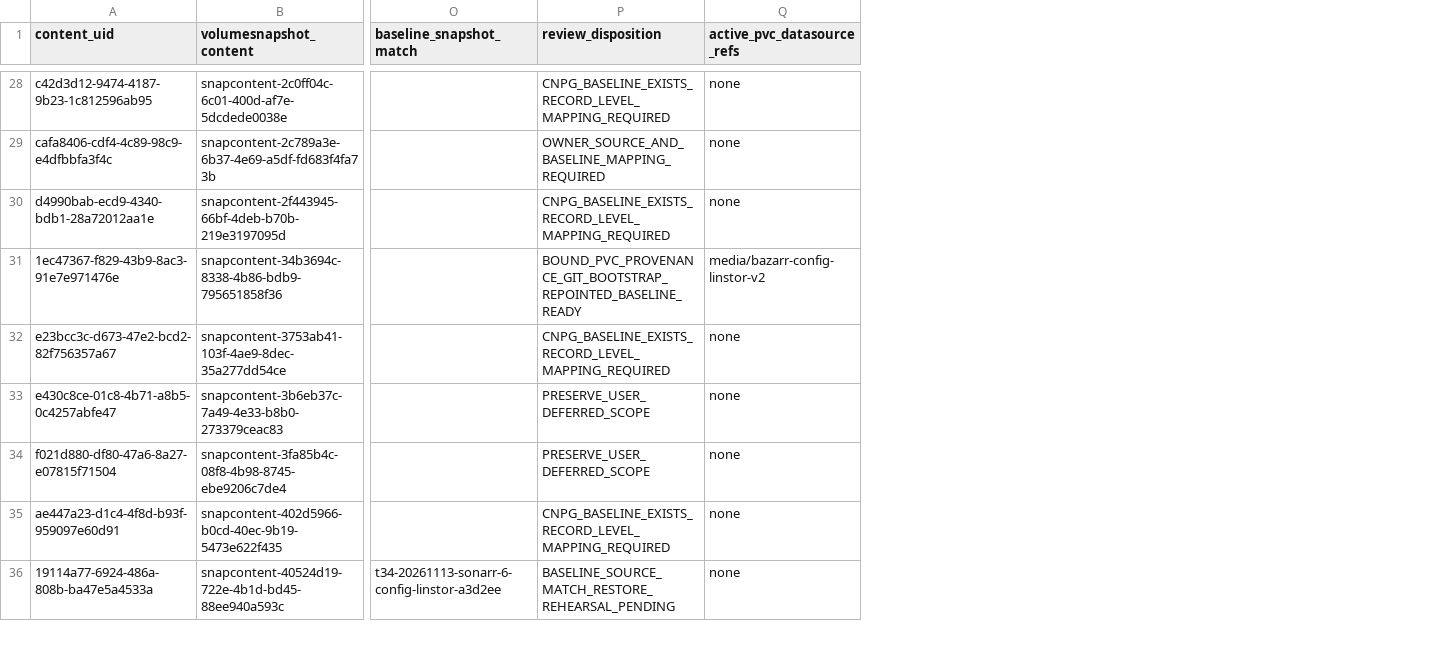
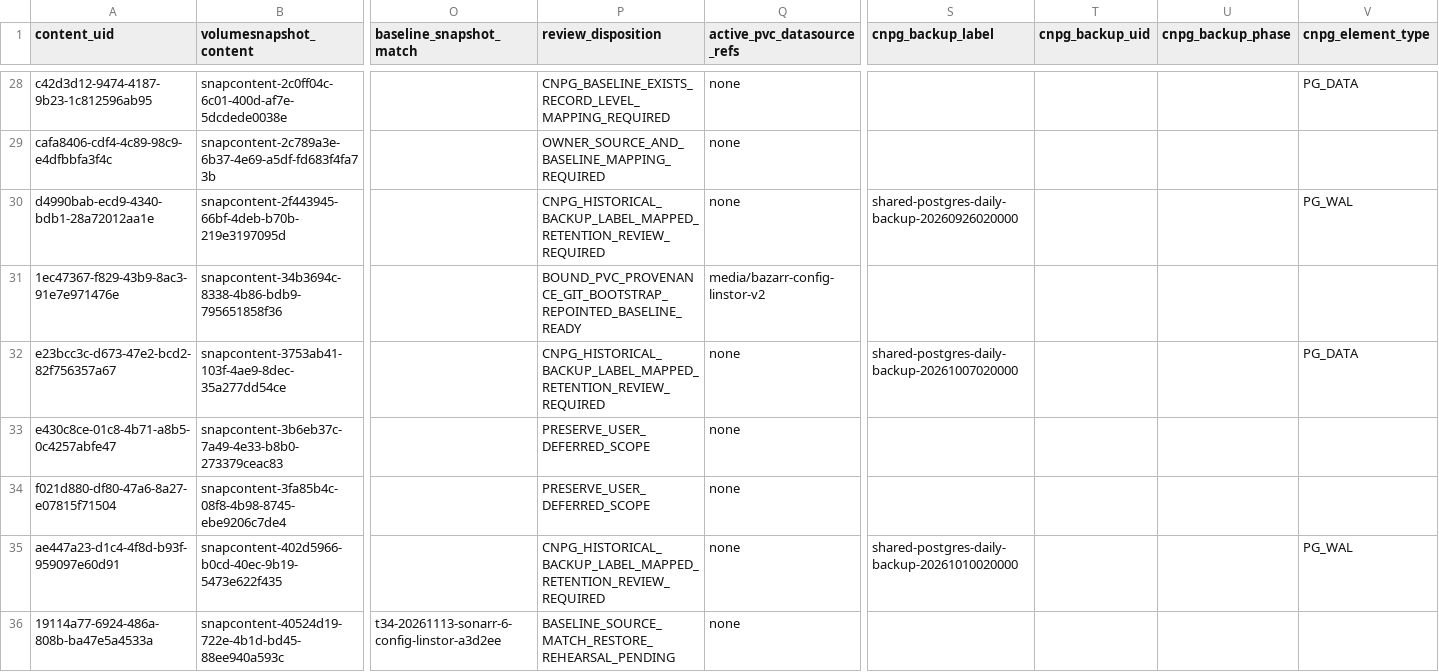
Before and after one commit to josmase/flux, a CSV file: docs/LINSTOR_T4_2_DEPENDENCY_REVIEW_2026-11-13.csv, drawn as a sheet; only a part is shown, gaps mark what is left out; the diff covers the shown part only; the diff names each change by its address in the sheet, - before the commit and + after, or states it on an @@ line.

Commit message:
docs: map CNPG backup snapshot dependencies

```diff
--- a/docs/LINSTOR_T4_2_DEPENDENCY_REVIEW_2026-11-13.csv
+++ b/docs/LINSTOR_T4_2_DEPENDENCY_REVIEW_2026-11-13.csv
+column S (cnpg_backup_label), rows 30-35: shared-postgres-daily-backup-20260926020000 |  | shared-postgres-daily-backup-20261007020000 |  |  | shared-postgres-daily-backup-20261010020000
+column T (cnpg_backup_uid), empty
+column U (cnpg_backup_phase), empty
+column V (cnpg_element_type), rows 28-35: PG_DATA |  | PG_WAL |  | PG_DATA |  |  | PG_WAL
-P30 (review_disposition): CNPG_BASELINE_EXISTS_RECORD_LEVEL_MAPPING_REQUIRED
+P30 (review_disposition): CNPG_HISTORICAL_BACKUP_LABEL_MAPPED_RETENTION_REVIEW_REQUIRED
-P32 (review_disposition): CNPG_BASELINE_EXISTS_RECORD_LEVEL_MAPPING_REQUIRED
+P32 (review_disposition): CNPG_HISTORICAL_BACKUP_LABEL_MAPPED_RETENTION_REVIEW_REQUIRED
-P35 (review_disposition): CNPG_BASELINE_EXISTS_RECORD_LEVEL_MAPPING_REQUIRED
+P35 (review_disposition): CNPG_HISTORICAL_BACKUP_LABEL_MAPPED_RETENTION_REVIEW_REQUIRED
```
Also changed, not shown: 73 edited cells elsewhere in this file, 3 other files.
